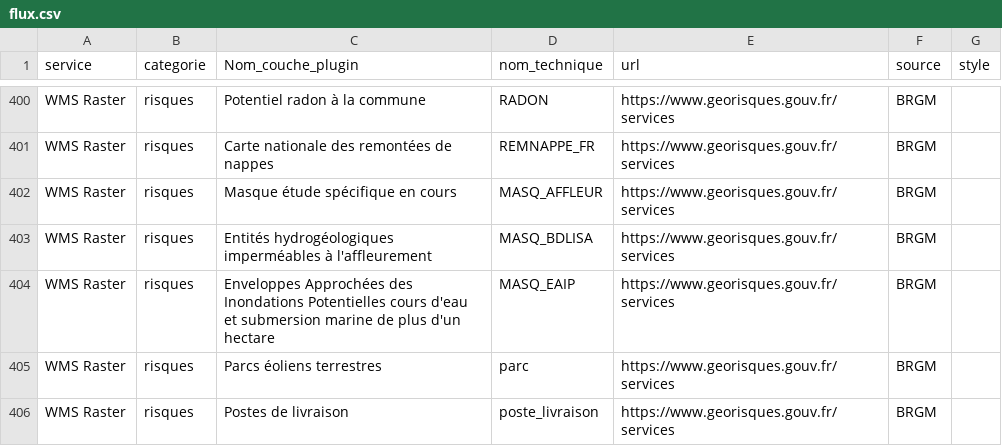
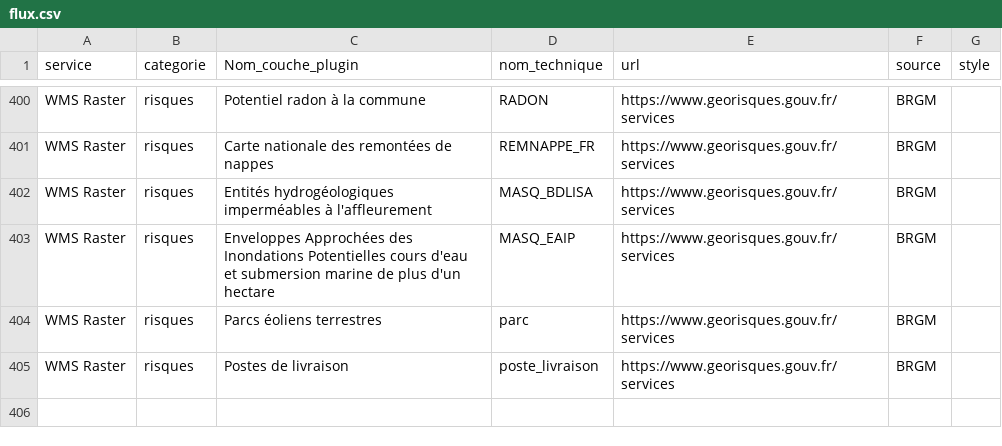
Before and after one commit to CEN-Nouvelle-Aquitaine/fluxcen, a CSV file: flux.csv, drawn as a sheet; only a part is shown, gaps mark what is left out.

Commit message:
Update flux.csv

```diff
--- a/flux.csv
+++ b/flux.csv
@@ -401,3 +401,2 @@ WMS Raster;risques;Potentiel radon à la commune;RADON;https://www.georisques.go
 WMS Raster;risques;Carte nationale des remontées de nappes;REMNAPPE_FR;https://www.georisques.gouv.fr/services;BRGM;
-WMS Raster;risques;Masque étude spécifique en cours;MASQ_AFFLEUR;https://www.georisques.gouv.fr/services;BRGM;
 WMS Raster;risques;Entités hydrogéologiques imperméables à l'affleurement;MASQ_BDLISA;https://www.georisques.gouv.fr/services;BRGM;
```
